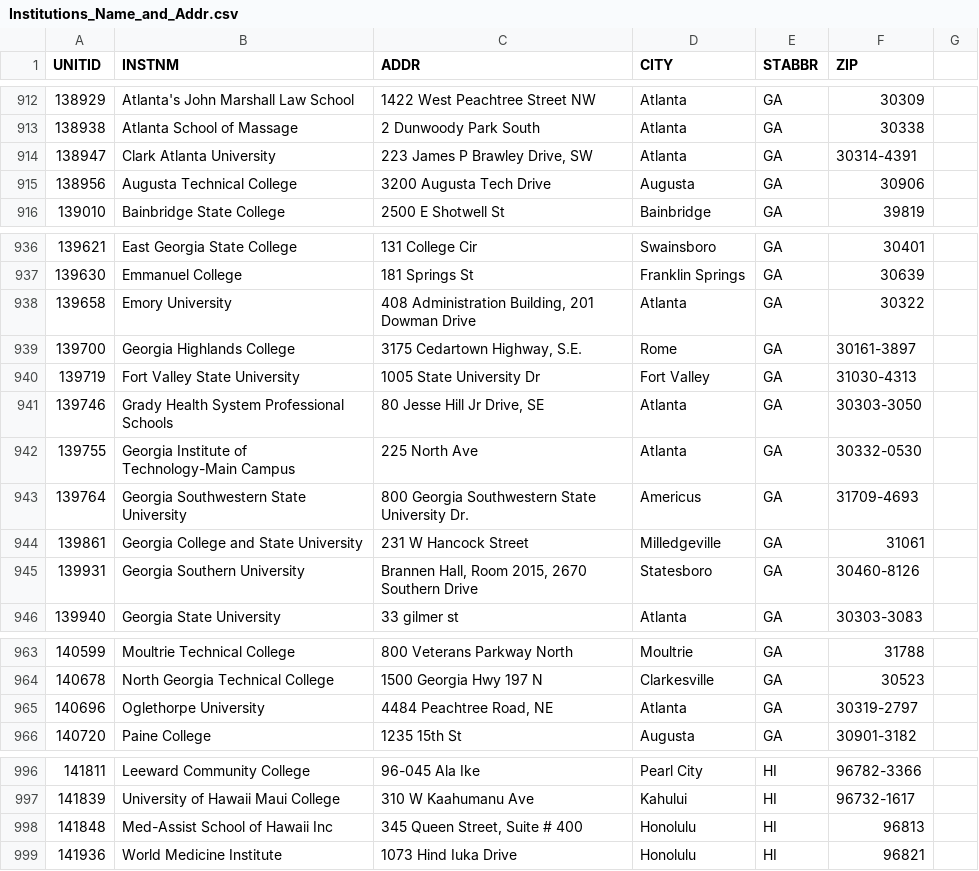
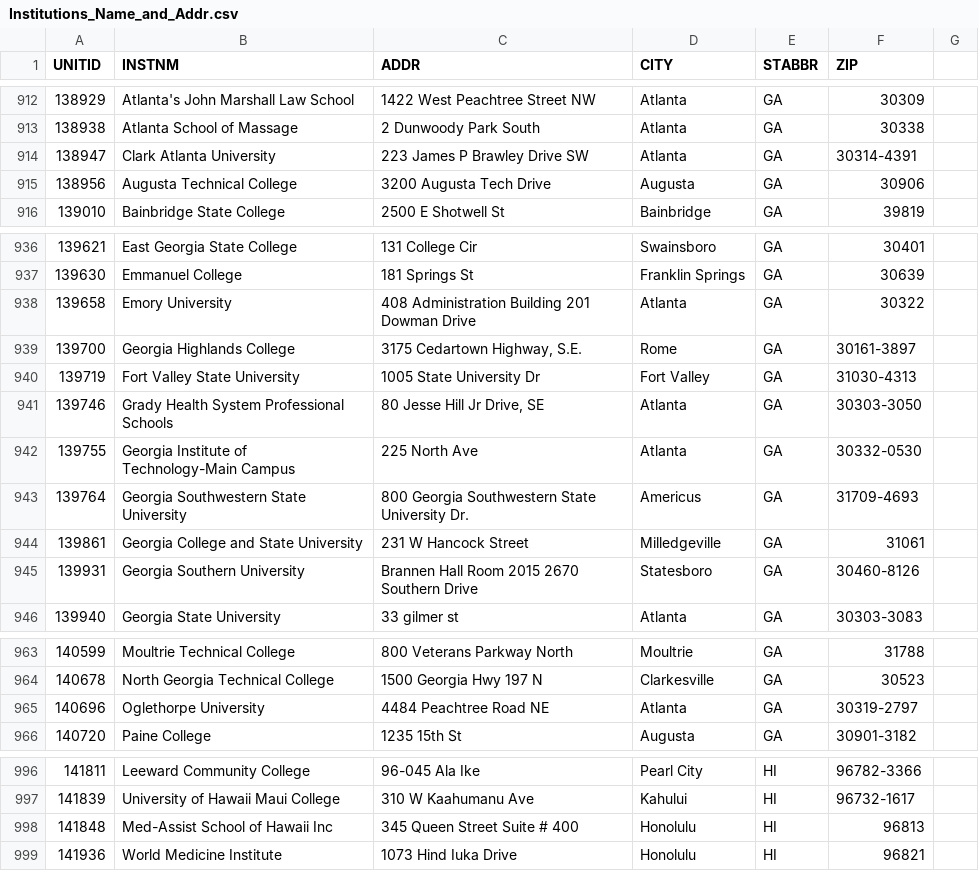
Before and after one commit to ericcervin/data-digestion-dot-clj, a CSV file: resources/philosophy_usa/IN/Institutions_Name_and_Addr.csv, drawn as a sheet; only a part is shown, gaps mark what is left out; the diff covers the shown part only.

```diff
--- a/resources/philosophy_usa/IN/Institutions_Name_and_Addr.csv
+++ b/resources/philosophy_usa/IN/Institutions_Name_and_Addr.csv
@@ -913,3 +913,3 @@ UNITID,INSTNM,ADDR,CITY,STABBR,ZIP
 138938,Atlanta School of Massage,2 Dunwoody Park South,Atlanta,GA,30338
-138947,Clark Atlanta University,"223 James P Brawley Drive, SW",Atlanta,GA,30314-4391
+138947,Clark Atlanta University,223 James P Brawley Drive SW,Atlanta,GA,30314-4391
 138956,Augusta Technical College,3200 Augusta Tech Drive,Augusta,GA,30906
@@ -937,3 +937,3 @@ UNITID,INSTNM,ADDR,CITY,STABBR,ZIP
 139630,Emmanuel College,181 Springs St,Franklin Springs,GA,30639
-139658,Emory University,"408 Administration Building, 201 Dowman Drive",Atlanta,GA,30322
+139658,Emory University,408 Administration Building 201 Dowman Drive,Atlanta,GA,30322
 139700,Georgia Highlands College,"3175 Cedartown Highway, S.E.",Rome,GA,30161-3897
@@ -944,3 +944,3 @@ UNITID,INSTNM,ADDR,CITY,STABBR,ZIP
 139861,Georgia College and State University,231 W Hancock Street,Milledgeville,GA,31061
-139931,Georgia Southern University,"Brannen Hall, Room 2015, 2670 Southern Drive",Statesboro,GA,30460-8126
+139931,Georgia Southern University,Brannen Hall Room 2015 2670 Southern Drive,Statesboro,GA,30460-8126
 139940,Georgia State University,33 gilmer st,Atlanta,GA,30303-3083
@@ -964,3 +964,3 @@ UNITID,INSTNM,ADDR,CITY,STABBR,ZIP
 140678,North Georgia Technical College,1500 Georgia Hwy 197 N,Clarkesville,GA,30523
-140696,Oglethorpe University,"4484 Peachtree Road, NE",Atlanta,GA,30319-2797
+140696,Oglethorpe University,4484 Peachtree Road NE,Atlanta,GA,30319-2797
 140720,Paine College,1235 15th St,Augusta,GA,30901-3182
@@ -997,3 +997,3 @@ UNITID,INSTNM,ADDR,CITY,STABBR,ZIP
 141839,University of Hawaii Maui College,310 W Kaahumanu Ave,Kahului,HI,96732-1617
-141848,Med-Assist School of Hawaii Inc,"345 Queen Street, Suite # 400",Honolulu,HI,96813
+141848,Med-Assist School of Hawaii Inc,345 Queen Street Suite # 400,Honolulu,HI,96813
 141936,World Medicine Institute,1073 Hind Iuka Drive,Honolulu,HI,96821
```
Also changed, not shown: 50 edited cells elsewhere in this file, 1 other file.
